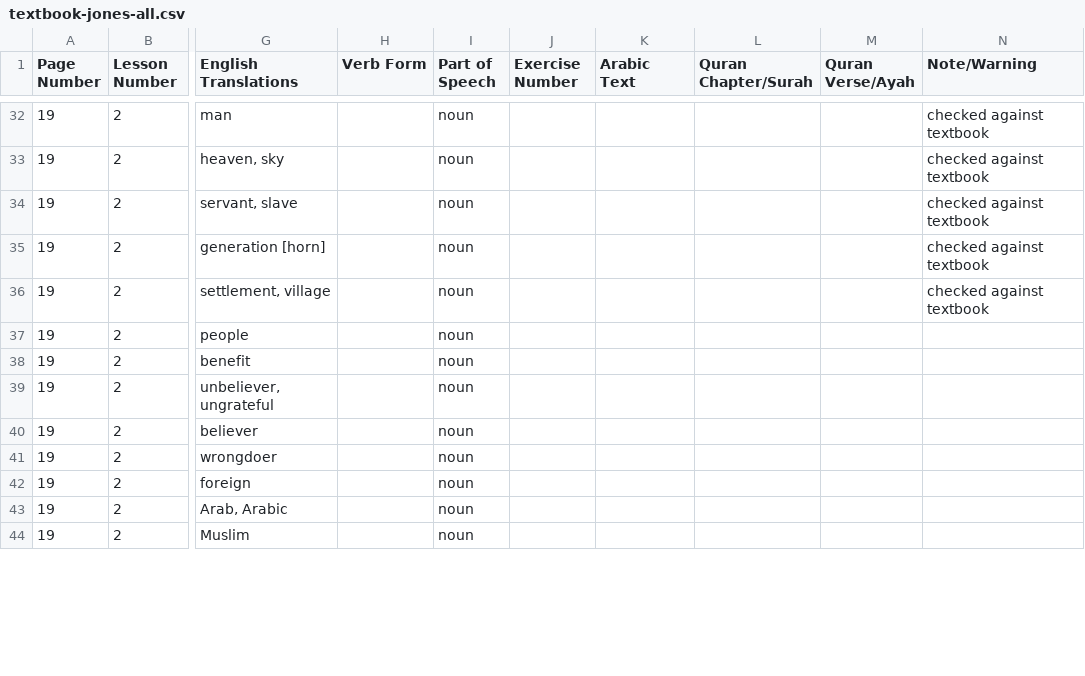
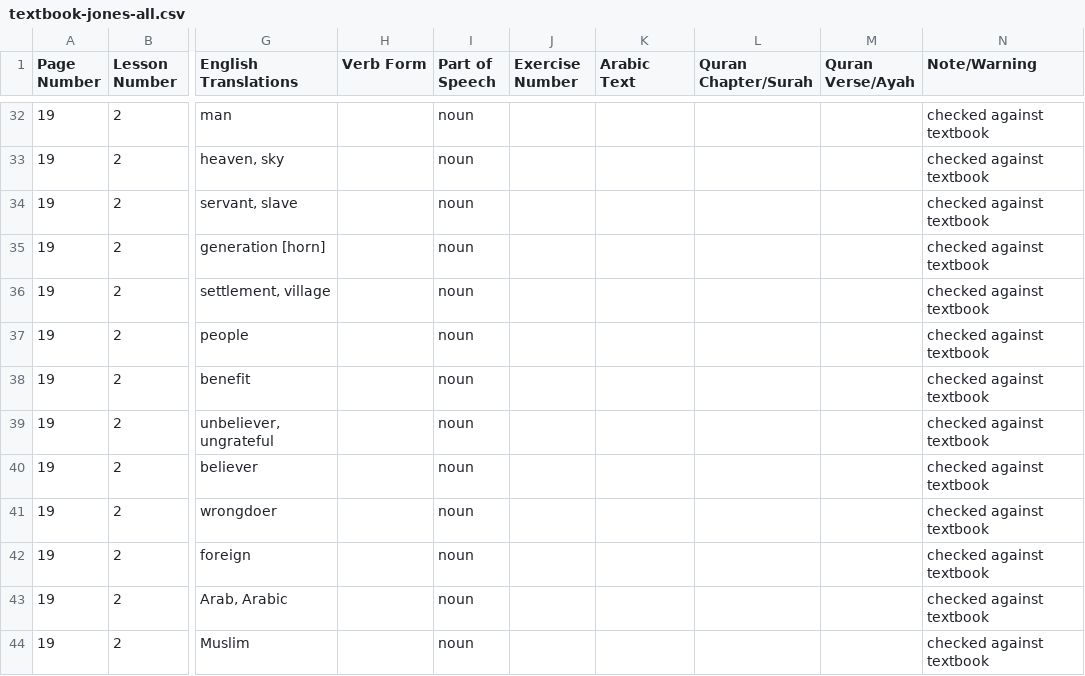
Before and after one commit to julowe/arabic-apis, a CSV file: textbook-jones-all.csv, drawn as a sheet; only a part is shown, gaps mark what is left out; the diff covers the shown part only; the diff names each change by its address in the sheet, - before the commit and + after, or states it on an @@ line.

Commit message:
CSV: checked a few more words against textbook

```diff
--- a/textbook-jones-all.csv
+++ b/textbook-jones-all.csv
-N37:N44 (Note/Warning): (empty)
+N37:N44 (Note/Warning): checked against textbook
```
Also changed, not shown: 20 edited cells elsewhere in this file.
